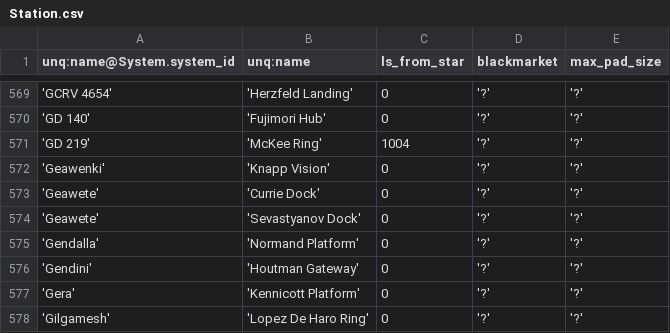
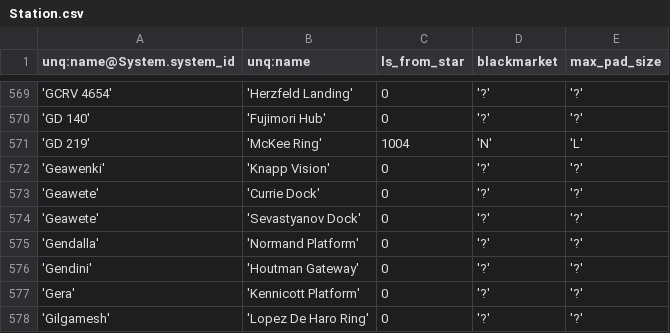
Before and after one commit to eyeonus/Trade-Dangerous, a CSV file: data/Station.csv, drawn as a sheet; only a part is shown, gaps mark what is left out.

Commit message:
McKee Ring

```diff
--- a/data/Station.csv
+++ b/data/Station.csv
@@ -570,3 +570,3 @@ unq:name@System.system_id,unq:name,ls_from_star,blackmarket,max_pad_size
 'GD 140','Fujimori Hub',0,'?','?'
-'GD 219','McKee Ring',1004,'?','?'
+'GD 219','McKee Ring',1004,'N','L'
 'Geawenki','Knapp Vision',0,'?','?'
```
